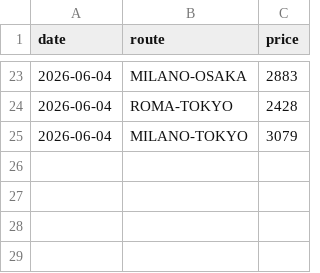
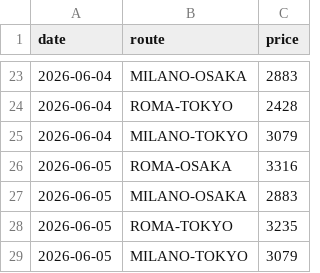
Before and after one commit to darkgullgray/flight-monitor-japan, a CSV file: prices.csv, drawn as a sheet; only a part is shown, gaps mark what is left out; the diff names each change by its address in the sheet, - before the commit and + after, or states it on an @@ line.

```diff
--- a/prices.csv
+++ b/prices.csv
+row 26: 2026-06-05 | ROMA-OSAKA | 3316
+row 27: 2026-06-05 | MILANO-OSAKA | 2883
+row 28: 2026-06-05 | ROMA-TOKYO | 3235
+row 29: 2026-06-05 | MILANO-TOKYO | 3079
```
